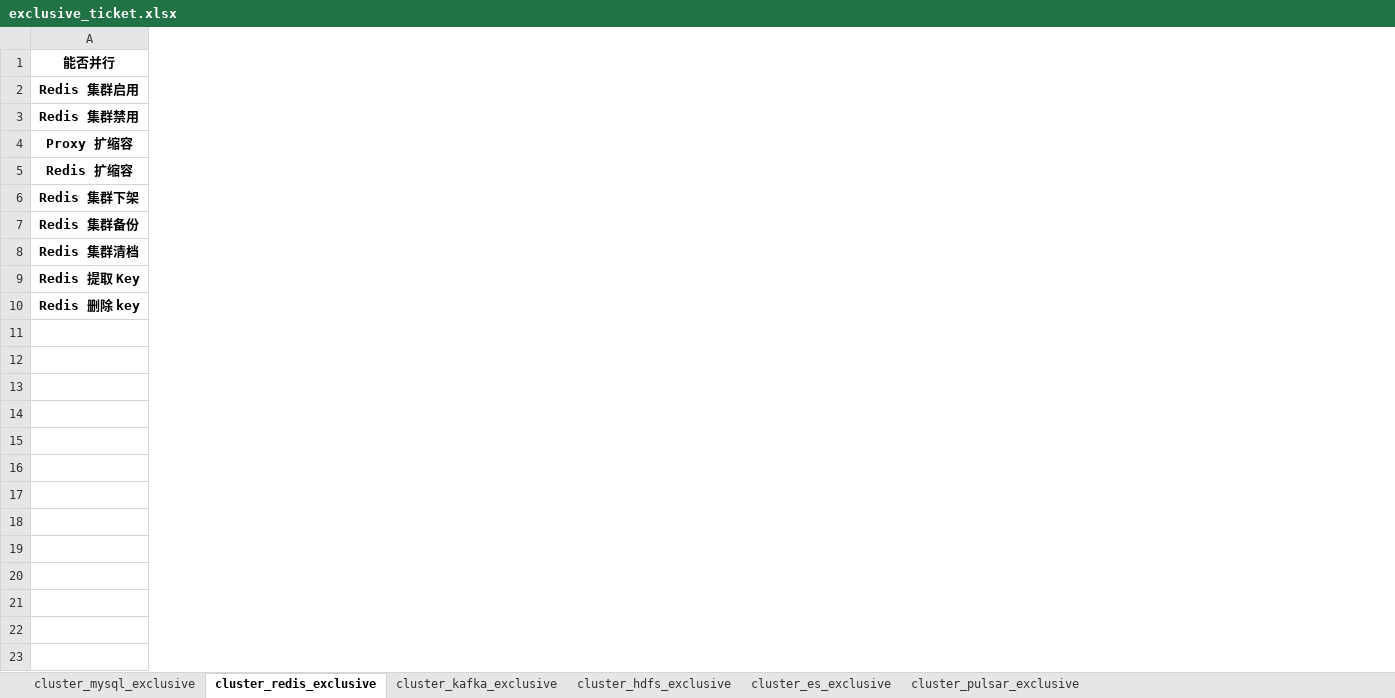
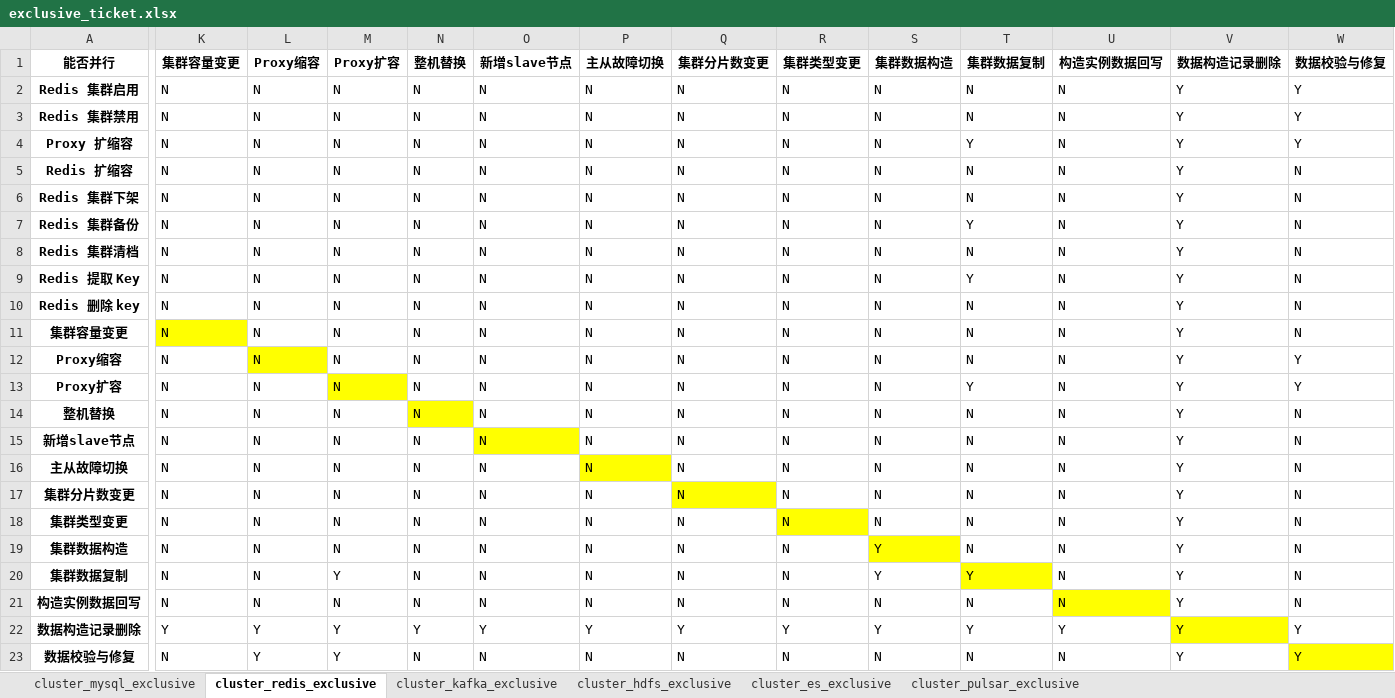
Before and after one commit to TencentBlueKing/blueking-dbm, an Excel workbook: dbm-ui/backend/ticket/exclusive_ticket.xlsx, sheet cluster_redis_exclusive, drawn as a sheet; only a part is shown, gaps mark what is left out; values as stored, in another font and other column widths than the file's, no borders; rows hold the shown columns only; the diff names each change by its address in the sheet, - before the commit and + after, or states it on an @@ line.

Commit message:
fix(redis): 工具箱任务互斥定义 close #874

```diff
--- a/dbm-ui/backend/ticket/exclusive_ticket.xlsx (sheet cluster_redis_exclusive)
+++ b/dbm-ui/backend/ticket/exclusive_ticket.xlsx (sheet cluster_redis_exclusive)
+column K (集群容量变更), rows 2-10: all N
+column L (Proxy缩容), rows 2-10: all N
+column M (Proxy扩容), rows 2-10: all N
+column N (整机替换), rows 2-10: all N
+column O (新增slave节点), rows 2-10: all N
+column P (主从故障切换), rows 2-10: all N
+column Q (集群分片数变更), rows 2-10: all N
+column R (集群类型变更), rows 2-10: all N
+column S (集群数据构造), rows 2-10: all N
+column T (集群数据复制), rows 2-10: N | N | Y | N | N | Y | N | Y | N
+column U (构造实例数据回写), rows 2-10: all N
+column V (数据构造记录删除), rows 2-10: all Y
+column W (数据校验与修复), rows 2-10: Y | Y | Y | N | N | N | N | N | N
+row 11: 集群容量变更 | N | N | N | N | N | N | N | N | N | N | N | Y | N
+row 12: Proxy缩容 | N | N | N | N | N | N | N | N | N | N | N | Y | Y
+row 13: Proxy扩容 | N | N | N | N | N | N | N | N | N | Y | N | Y | Y
+row 14: 整机替换 | N | N | N | N | N | N | N | N | N | N | N | Y | N
+row 15: 新增slave节点 | N | N | N | N | N | N | N | N | N | N | N | Y | N
+row 16: 主从故障切换 | N | N | N | N | N | N | N | N | N | N | N | Y | N
+row 17: 集群分片数变更 | N | N | N | N | N | N | N | N | N | N | N | Y | N
+row 18: 集群类型变更 | N | N | N | N | N | N | N | N | N | N | N | Y | N
+row 19: 集群数据构造 | N | N | N | N | N | N | N | N | Y | N | N | Y | N
+row 20: 集群数据复制 | N | N | Y | N | N | N | N | N | Y | Y | N | Y | N
+row 21: 构造实例数据回写 | N | N | N | N | N | N | N | N | N | N | N | Y | N
+row 22: 数据构造记录删除 | Y | Y | Y | Y | Y | Y | Y | Y | Y | Y | Y | Y | Y
+row 23: 数据校验与修复 | N | Y | Y | N | N | N | N | N | N | N | N | Y | Y
```
Also changed, not shown: 4 other files.
